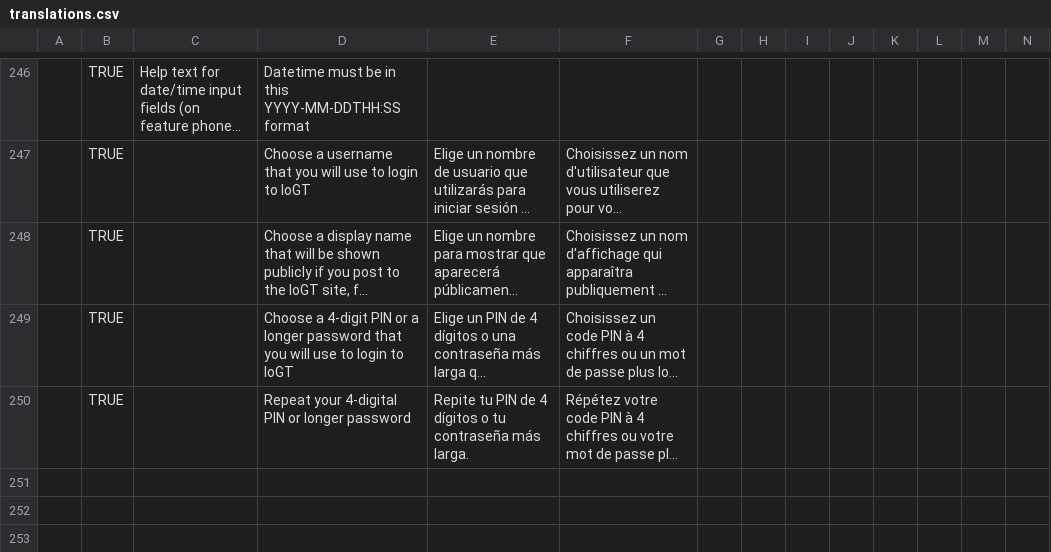
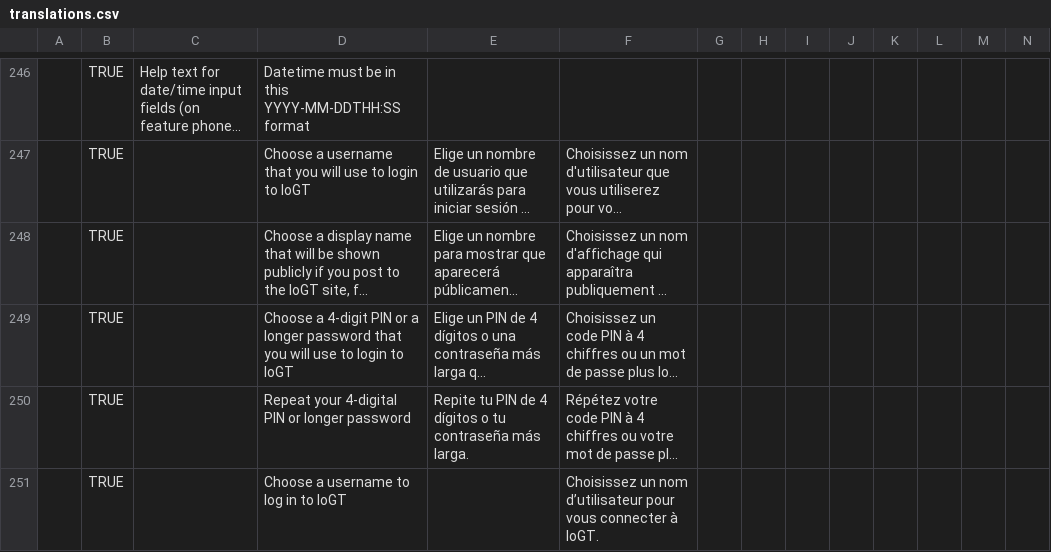
Before and after one commit to unicef/iogt, a CSV file: common/translation_utils/translations.csv, drawn as a sheet; only a part is shown, gaps mark what is left out; long unchanged cells end in …; rows hold the shown columns only; the diff names each change by its address in the sheet, - before the commit and + after, or states it on an @@ line.

Commit message:
added translation

```diff
--- a/common/translation_utils/translations.csv
+++ b/common/translation_utils/translations.csv
+row 251:  | TRUE |  | Choose a username to log in to IoGT |  | Choisissez un nom d’utilisateur pour vous connecter à IoGT.
```
Also changed, not shown: 1 other file.
